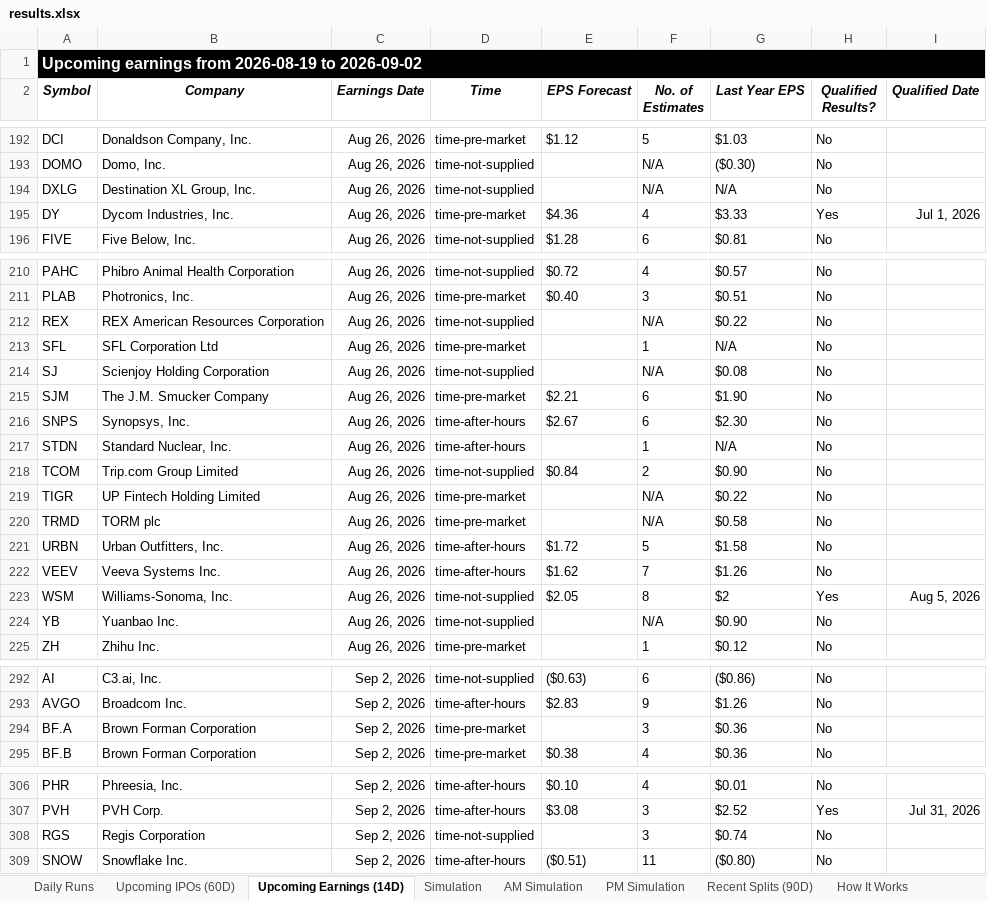
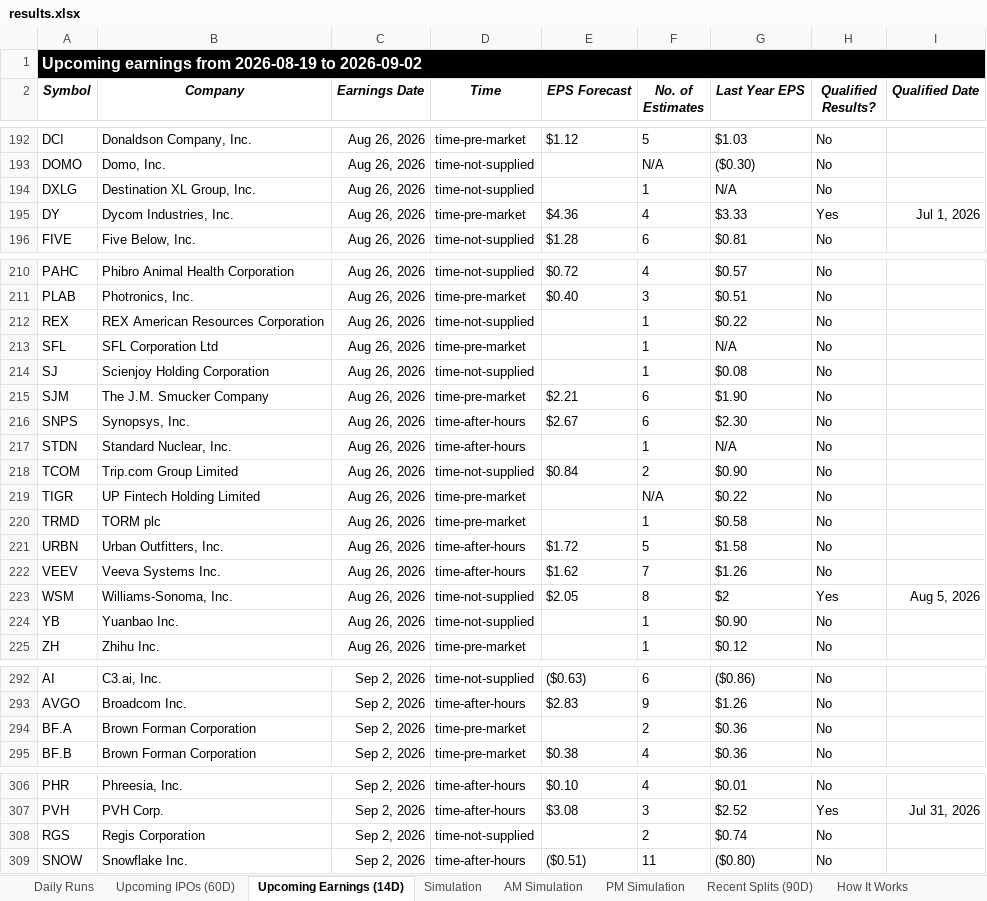
Before and after one commit to codenamev99/invest2.0, an Excel workbook: results.xlsx, sheet Upcoming Earnings (14D), drawn as a sheet; only a part is shown, gaps mark what is left out; values as stored, in another font and other column widths than the file's, no borders; the diff names each change by its address in the sheet, - before the commit and + after, or states it on an @@ line.

```diff
--- a/results.xlsx (sheet Upcoming Earnings (14D))
+++ b/results.xlsx (sheet Upcoming Earnings (14D))
-F194 (No. of Estimates): N/A
+F194 (No. of Estimates): 1
-F212 (No. of Estimates): N/A
+F212 (No. of Estimates): 1
-F214 (No. of Estimates): N/A
+F214 (No. of Estimates): 1
-F220 (No. of Estimates): N/A
+F220 (No. of Estimates): 1
-F224 (No. of Estimates): N/A
+F224 (No. of Estimates): 1
-F294 (No. of Estimates): 3
+F294 (No. of Estimates): 2
-F308 (No. of Estimates): 3
+F308 (No. of Estimates): 2
```
Also changed, not shown: sheet Daily Runs.
